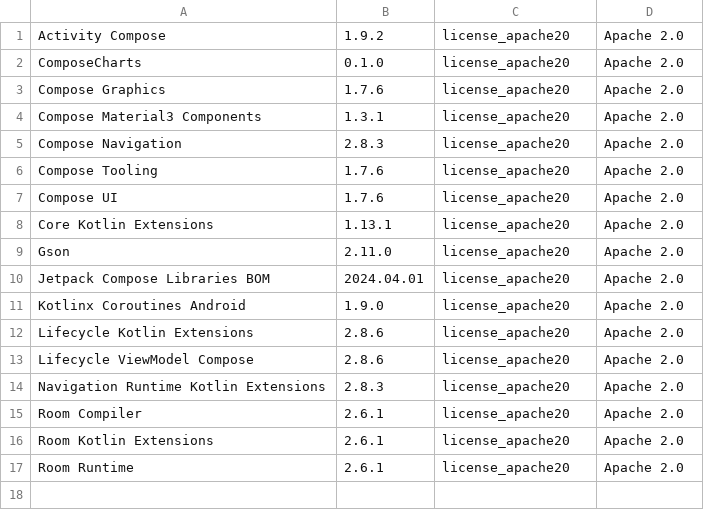
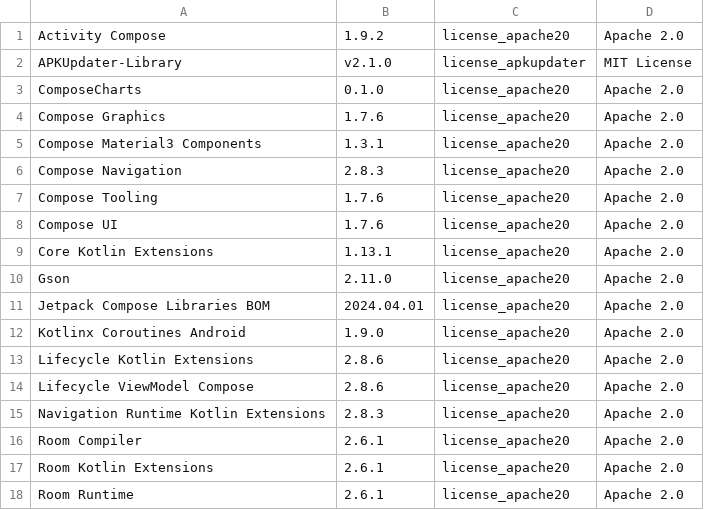
Before and after one commit to Christian-2003/petrol-index, a CSV file: app/src/main/res/raw/licenses.csv, drawn as a sheet.

Commit message:
Add APKUpdater license to list of used software

```diff
--- a/app/src/main/res/raw/licenses.csv
+++ b/app/src/main/res/raw/licenses.csv
@@ -1,2 +1,3 @@
 Activity Compose,1.9.2,license_apache20,Apache 2.0
+APKUpdater-Library,v2.1.0,license_apkupdater,MIT License
 ComposeCharts,0.1.0,license_apache20,Apache 2.0
```
Also changed, not shown: 3 other files.
